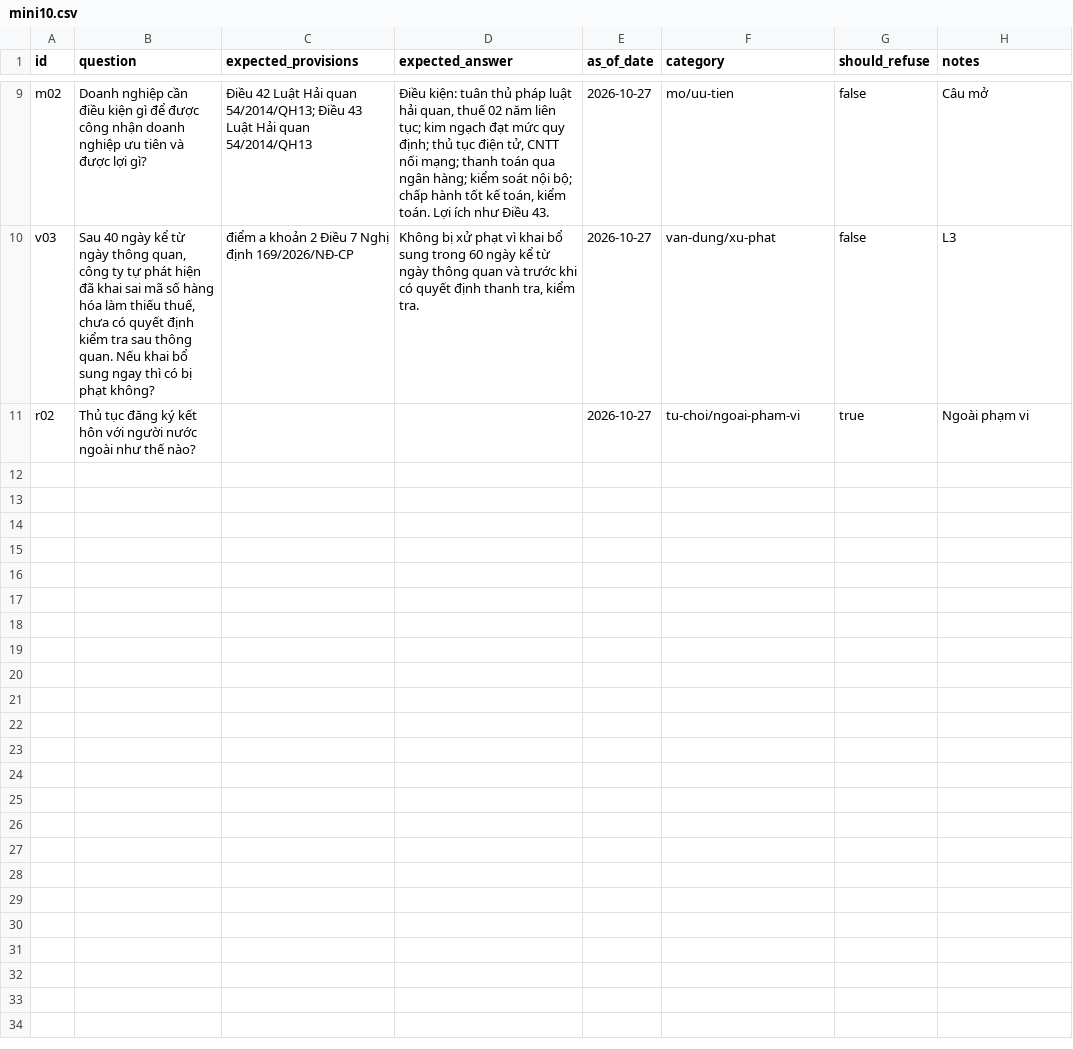
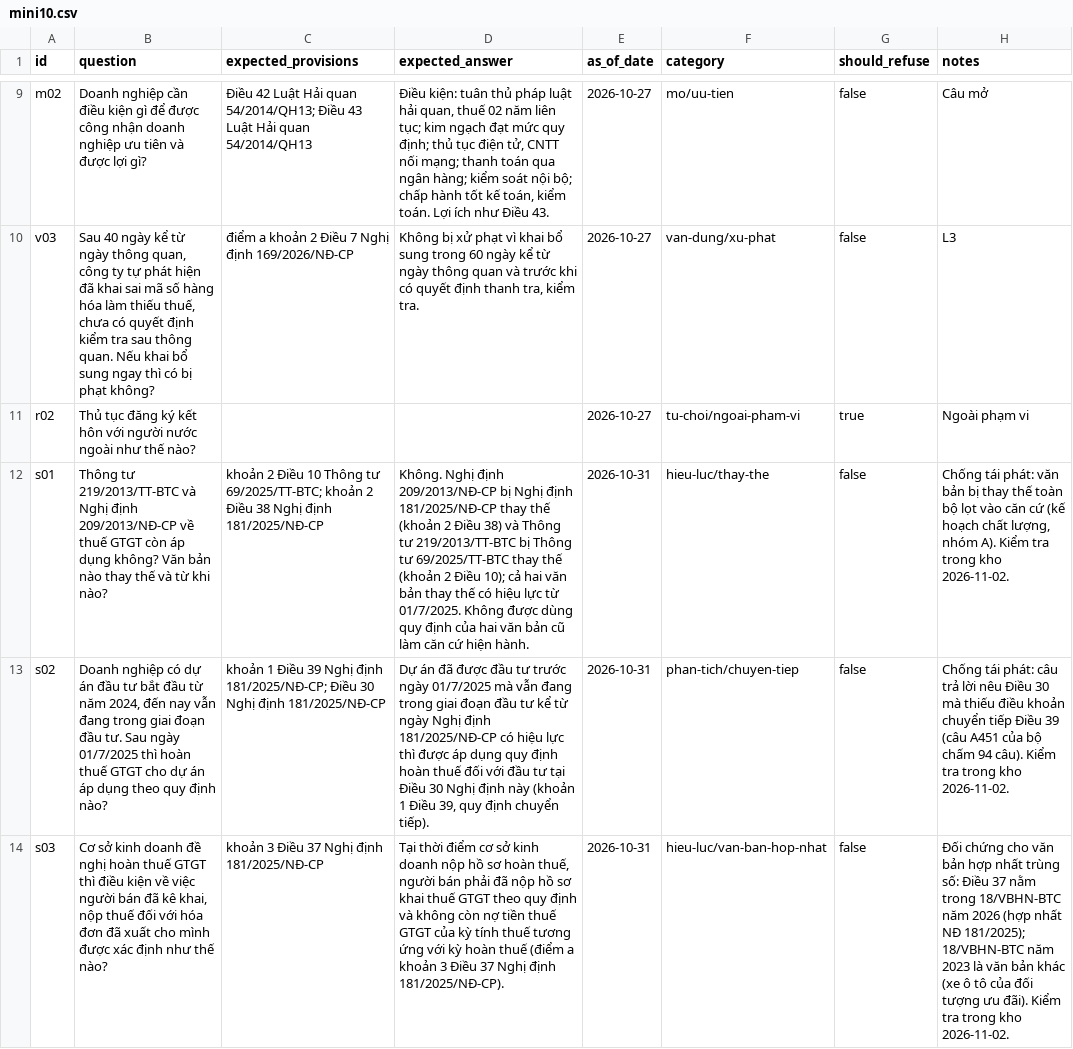
Before and after one commit to nvtquang/CustomsVN, a CSV file: goldsets/mini10.csv, drawn as a sheet; only a part is shown, gaps mark what is left out; the diff names each change by its address in the sheet, - before the commit and + after, or states it on an @@ line.

Commit message:
Docs: quality plan and first run on the experts' 50 questions; mini10 regression questions

```diff
--- a/goldsets/mini10.csv
+++ b/goldsets/mini10.csv
+row 12: s01 | Thông tư 219/2013/TT-BTC và Nghị định 209/2013/NĐ-CP về thuế GTGT còn áp dụng không? Văn bản nào thay thế và từ khi nào? | khoản 2 Điều 10 Thông tư 69/2025/TT-BTC; khoản 2 Điều 38 Nghị định 181/2025/NĐ-CP | Không. Nghị định 209/2013/NĐ-CP bị Nghị định 181/2025/NĐ-CP thay thế (khoản 2 Điều 38) và Thông tư 219/2013/TT-BTC bị Thông tư 69/2025/TT-BTC thay thế (khoản 2 Điều 10); cả hai văn bản thay thế có hiệu lực từ 01/7/2025. Không được dùng quy định của hai văn bản cũ làm căn cứ hiện hành. | 2026-10-31 | hieu-luc/thay-the | false | Chống tái phát: văn bản bị thay thế toàn bộ lọt vào căn cứ (kế hoạch chất lượng, nhóm A). Kiểm tra trong kho 2026-11-02.
+row 13: s02 | Doanh nghiệp có dự án đầu tư bắt đầu từ năm 2024, đến nay vẫn đang trong giai đoạn đầu tư. Sau ngày 01/7/2025 thì hoàn thuế GTGT cho dự án áp dụng theo quy định nào? | khoản 1 Điều 39 Nghị định 181/2025/NĐ-CP; Điều 30 Nghị định 181/2025/NĐ-CP | Dự án đã được đầu tư trước ngày 01/7/2025 mà vẫn đang trong giai đoạn đầu tư kể từ ngày Nghị định 181/2025/NĐ-CP có hiệu lực thì được áp dụng quy định hoàn thuế đối với đầu tư tại Điều 30 Nghị định này (khoản 1 Điều 39, quy định chuyển tiếp). | 2026-10-31 | phan-tich/chuyen-tiep | false | Chống tái phát: câu trả lời nêu Điều 30 mà thiếu điều khoản chuyển tiếp Điều 39 (câu A451 của bộ chấm 94 câu). Kiểm tra trong kho 2026-11-02.
+row 14: s03 | Cơ sở kinh doanh đề nghị hoàn thuế GTGT thì điều kiện về việc người bán đã kê khai, nộp thuế đối với hóa đơn đã xuất cho mình được xác định như thế nào? | khoản 3 Điều 37 Nghị định 181/2025/NĐ-CP | Tại thời điểm cơ sở kinh doanh nộp hồ sơ hoàn thuế, người bán phải đã nộp hồ sơ khai thuế GTGT theo quy định và không còn nợ tiền thuế GTGT của kỳ tính thuế tương ứng với kỳ hoàn thuế (điểm a khoản 3 Điều 37 Nghị định 181/2025/NĐ-CP). | 2026-10-31 | hieu-luc/van-ban-hop-nhat | false | Đối chứng cho văn bản hợp nhất trùng số: Điều 37 nằm trong 18/VBHN-BTC năm 2026 (hợp nhất NĐ 181/2025); 18/VBHN-BTC năm 2023 là văn bản khác (xe ô tô của đối tượng ưu đãi). Kiểm tra trong kho 2026-11-02.
```
Also changed, not shown: 3 other files.
